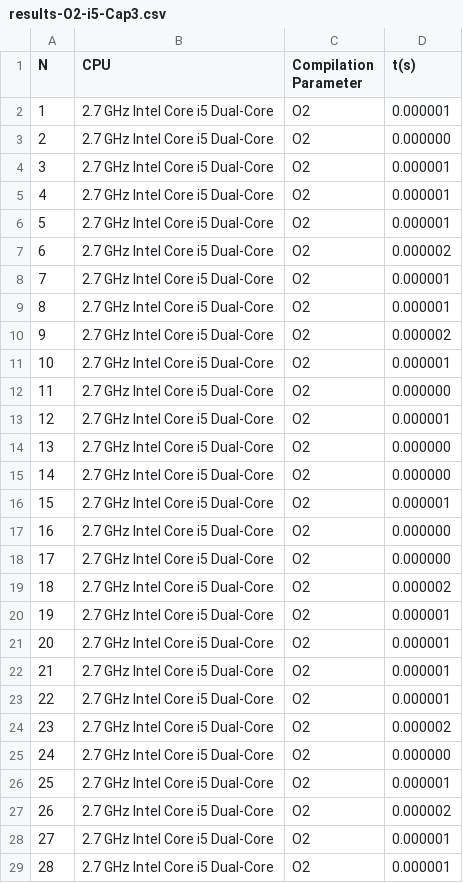
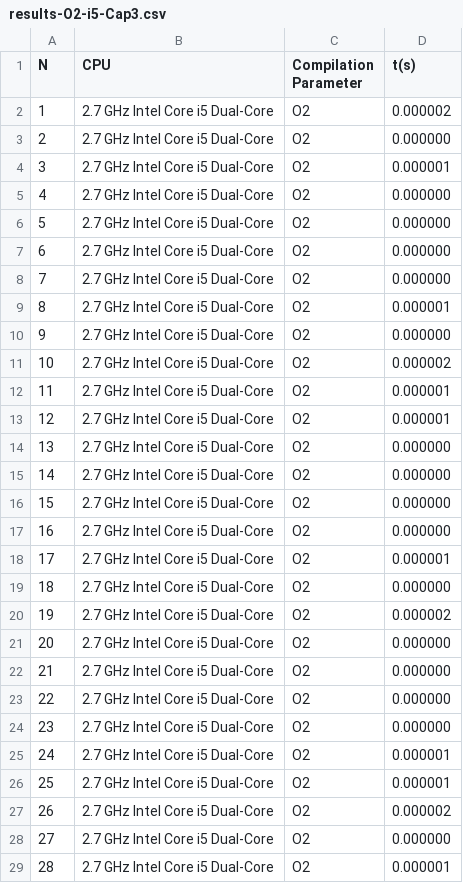
Before and after one commit to jpbrs/DGEMM, a CSV file: Capitulo 3/results-O2-i5-Cap3.csv, drawn as a sheet; only a part is shown; the diff covers the shown part only.

```diff
--- a/Capitulo 3/results-O2-i5-Cap3.csv
+++ b/Capitulo 3/results-O2-i5-Cap3.csv
@@ -1,13 +1,13 @@
 N,CPU,Compilation Parameter,t(s)
-1,2.7 GHz Intel Core i5 Dual-Core,O2,0.000001
+1,2.7 GHz Intel Core i5 Dual-Core,O2,0.000002
 2,2.7 GHz Intel Core i5 Dual-Core,O2,0.000000
 3,2.7 GHz Intel Core i5 Dual-Core,O2,0.000001
-4,2.7 GHz Intel Core i5 Dual-Core,O2,0.000001
-5,2.7 GHz Intel Core i5 Dual-Core,O2,0.000001
-6,2.7 GHz Intel Core i5 Dual-Core,O2,0.000002
-7,2.7 GHz Intel Core i5 Dual-Core,O2,0.000001
+4,2.7 GHz Intel Core i5 Dual-Core,O2,0.000000
+5,2.7 GHz Intel Core i5 Dual-Core,O2,0.000000
+6,2.7 GHz Intel Core i5 Dual-Core,O2,0.000000
+7,2.7 GHz Intel Core i5 Dual-Core,O2,0.000000
 8,2.7 GHz Intel Core i5 Dual-Core,O2,0.000001
-9,2.7 GHz Intel Core i5 Dual-Core,O2,0.000002
-10,2.7 GHz Intel Core i5 Dual-Core,O2,0.000001
-11,2.7 GHz Intel Core i5 Dual-Core,O2,0.000000
+9,2.7 GHz Intel Core i5 Dual-Core,O2,0.000000
+10,2.7 GHz Intel Core i5 Dual-Core,O2,0.000002
+11,2.7 GHz Intel Core i5 Dual-Core,O2,0.000001
 12,2.7 GHz Intel Core i5 Dual-Core,O2,0.000001
@@ -15,15 +15,15 @@ N,CPU,Compilation Parameter,t(s)
 14,2.7 GHz Intel Core i5 Dual-Core,O2,0.000000
-15,2.7 GHz Intel Core i5 Dual-Core,O2,0.000001
+15,2.7 GHz Intel Core i5 Dual-Core,O2,0.000000
 16,2.7 GHz Intel Core i5 Dual-Core,O2,0.000000
-17,2.7 GHz Intel Core i5 Dual-Core,O2,0.000000
-18,2.7 GHz Intel Core i5 Dual-Core,O2,0.000002
-19,2.7 GHz Intel Core i5 Dual-Core,O2,0.000001
-20,2.7 GHz Intel Core i5 Dual-Core,O2,0.000001
-21,2.7 GHz Intel Core i5 Dual-Core,O2,0.000001
-22,2.7 GHz Intel Core i5 Dual-Core,O2,0.000001
-23,2.7 GHz Intel Core i5 Dual-Core,O2,0.000002
-24,2.7 GHz Intel Core i5 Dual-Core,O2,0.000000
+17,2.7 GHz Intel Core i5 Dual-Core,O2,0.000001
+18,2.7 GHz Intel Core i5 Dual-Core,O2,0.000000
+19,2.7 GHz Intel Core i5 Dual-Core,O2,0.000002
+20,2.7 GHz Intel Core i5 Dual-Core,O2,0.000000
+21,2.7 GHz Intel Core i5 Dual-Core,O2,0.000000
+22,2.7 GHz Intel Core i5 Dual-Core,O2,0.000000
+23,2.7 GHz Intel Core i5 Dual-Core,O2,0.000000
+24,2.7 GHz Intel Core i5 Dual-Core,O2,0.000001
 25,2.7 GHz Intel Core i5 Dual-Core,O2,0.000001
 26,2.7 GHz Intel Core i5 Dual-Core,O2,0.000002
-27,2.7 GHz Intel Core i5 Dual-Core,O2,0.000001
+27,2.7 GHz Intel Core i5 Dual-Core,O2,0.000000
 28,2.7 GHz Intel Core i5 Dual-Core,O2,0.000001
```
Also changed, not shown: 47 edited cells elsewhere in this file, 10 other files.
